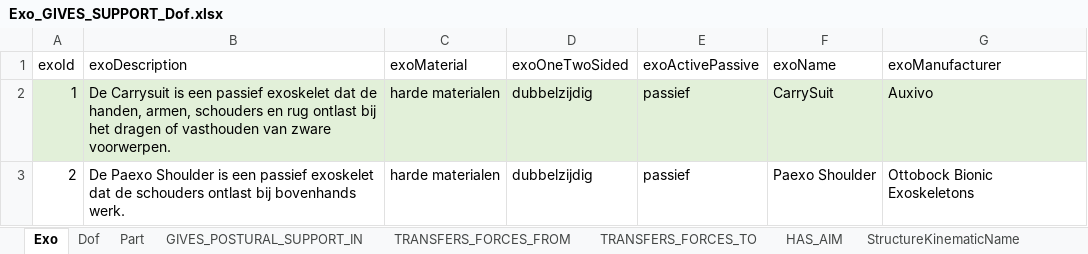
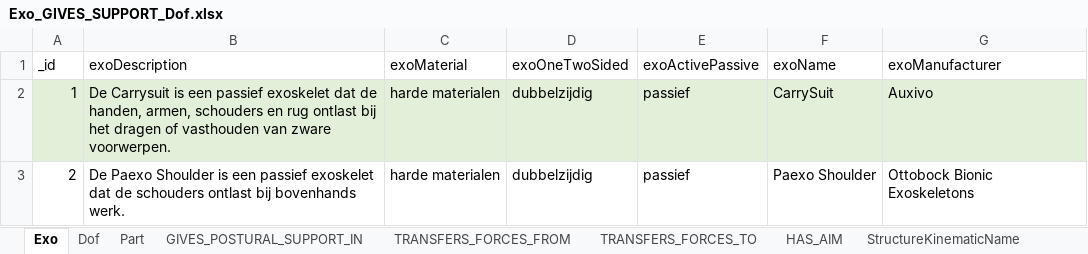
Before and after one commit to Thomas-More-Digital-Innovation/2526-MOBI-027-Database-design, an Excel workbook: code/MongoDB/CustomStructure/Exo_GIVES_SUPPORT_Dof.xlsx, sheet Exo, drawn as a sheet; only a part is shown; values as stored, in another font and other column widths than the file's, no borders; the diff names each change by its address in the sheet, - before the commit and + after, or states it on an @@ line.

```diff
--- a/code/MongoDB/CustomStructure/Exo_GIVES_SUPPORT_Dof.xlsx (sheet Exo)
+++ b/code/MongoDB/CustomStructure/Exo_GIVES_SUPPORT_Dof.xlsx (sheet Exo)
-A1: exoId
+A1: _id
```
Also changed, not shown: sheet StructureKinematicName, sheet ExoProperty, sheet Part, sheet Dof, 21 other files.
